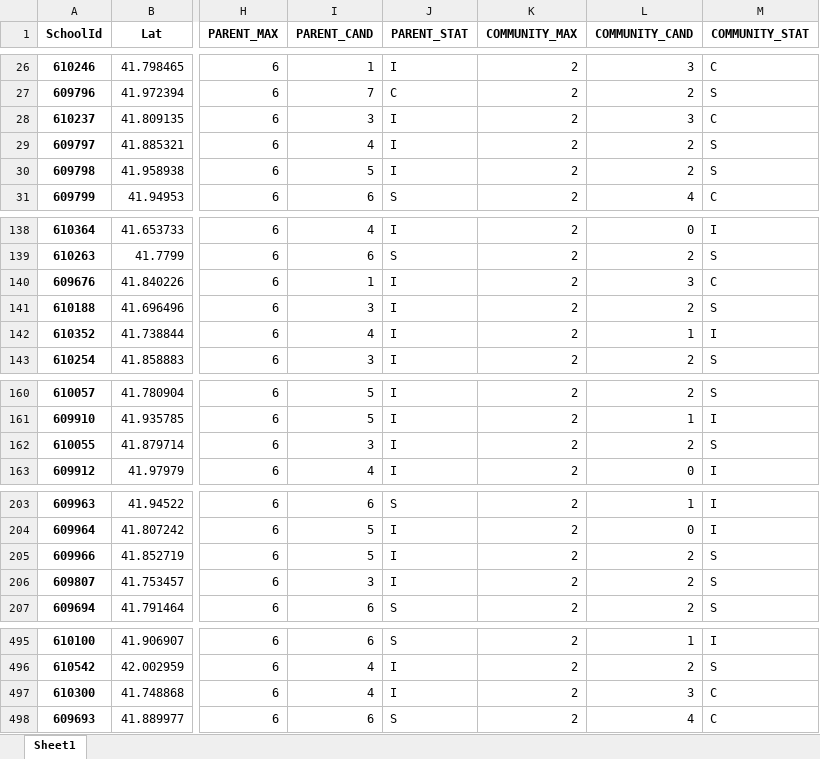
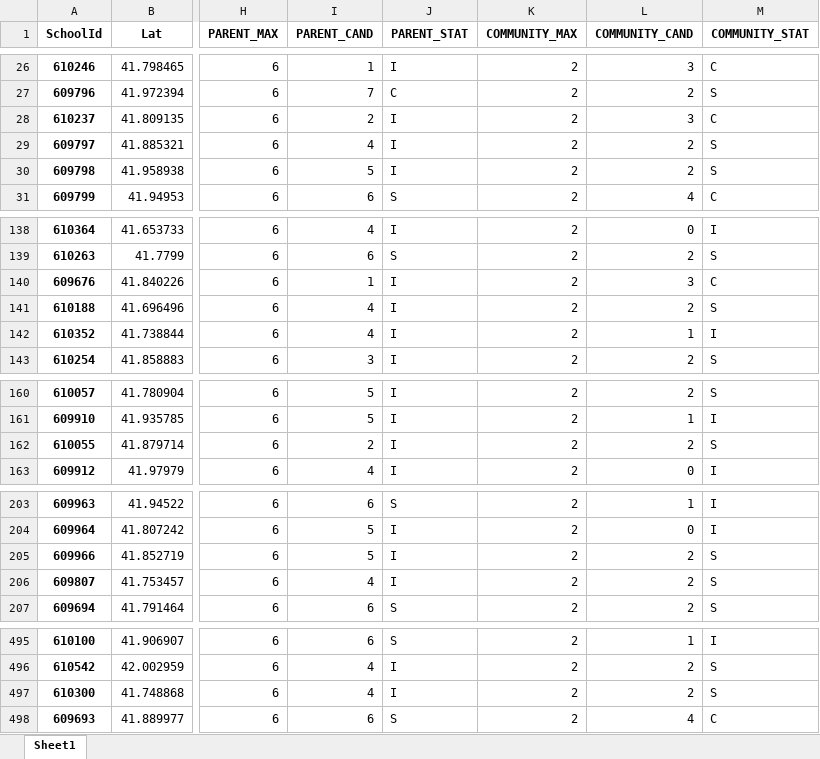
Before and after one commit to cpsdata/lsc_election_results, an Excel workbook: data/results/lsc_vacancies_2022.xlsx, sheet Sheet1, drawn as a sheet; only a part is shown, gaps mark what is left out; values as stored, in another font and other column widths than the file's, no borders; the diff covers the shown part only; the diff names each change by its address in the sheet, - before the commit and + after, or states it on an @@ line.

```diff
--- a/data/results/lsc_vacancies_2022.xlsx (sheet Sheet1)
+++ b/data/results/lsc_vacancies_2022.xlsx (sheet Sheet1)
-I28 (PARENT_CAND): 3
+I28 (PARENT_CAND): 2
-I141 (PARENT_CAND): 3
+I141 (PARENT_CAND): 4
-I162 (PARENT_CAND): 3
+I162 (PARENT_CAND): 2
-I206 (PARENT_CAND): 3
+I206 (PARENT_CAND): 4
-L497 (COMMUNITY_CAND): 3
+L497 (COMMUNITY_CAND): 2
-M497 (COMMUNITY_STAT): C
+M497 (COMMUNITY_STAT): S
```
Also changed, not shown: 18 edited cells elsewhere in this sheet, data/results/lsc_results_2022.xlsx, 4 other files.
